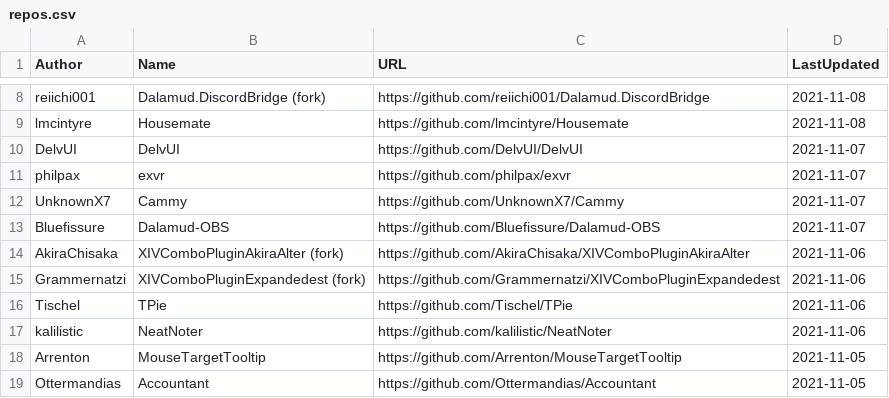
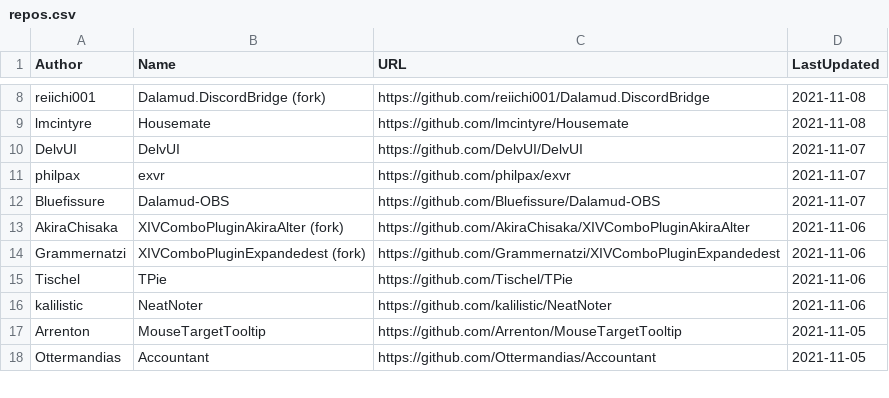
Before and after one commit to kalilistic/xivplugins, a CSV file: docs/_data/repos.csv, drawn as a sheet; only a part is shown, gaps mark what is left out; the diff names each change by its address in the sheet, - before the commit and + after, or states it on an @@ line.

```diff
--- a/docs/_data/repos.csv
+++ b/docs/_data/repos.csv
-row 12: UnknownX7 | Cammy | https://github.com/UnknownX7/Cammy | 2021-11-07
```
